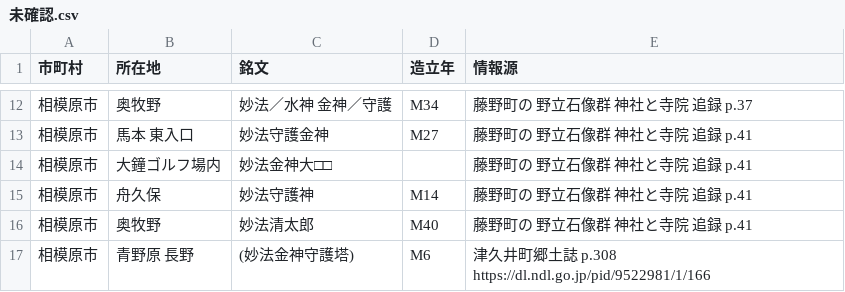
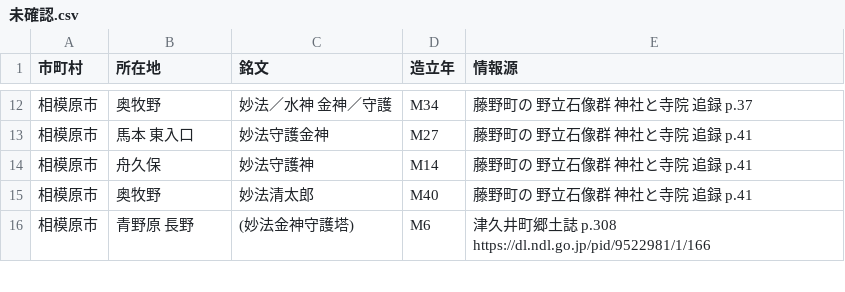
Before and after one commit to sekibutsu-info/myoho_shugohi, a CSV file: 未確認.csv, drawn as a sheet; only a part is shown, gaps mark what is left out.

Commit message:
Update 未確認.csv

```diff
--- a/未確認.csv
+++ b/未確認.csv
@@ -13,3 +13,2 @@
 "相模原市","馬本 東入口","妙法守護金神","M27","藤野町の 野立石像群 神社と寺院 追録 p.41"
-"相模原市","大鐘ゴルフ場内","妙法金神大□□",,"藤野町の 野立石像群 神社と寺院 追録 p.41"
 "相模原市","舟久保","妙法守護神","M14","藤野町の 野立石像群 神社と寺院 追録 p.41"
```
